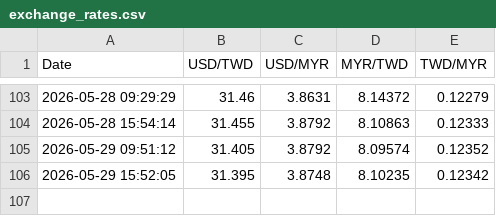
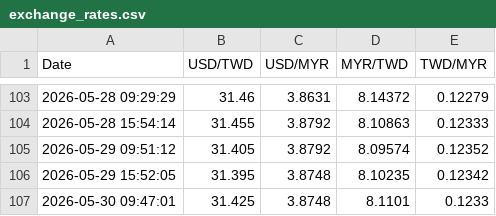
Before and after one commit to hjtsai89/MYR2NTDautoGemini, a CSV file: exchange_rates.csv, drawn as a sheet; only a part is shown, gaps mark what is left out.

```diff
--- a/exchange_rates.csv
+++ b/exchange_rates.csv
@@ -106 +106,2 @@ Date,USD/TWD,USD/MYR,MYR/TWD,TWD/MYR
 2026-05-29 15:52:05,31.395,3.8748,8.10235,0.12342
+2026-05-30 09:47:01,31.425,3.8748,8.1101,0.1233
```
